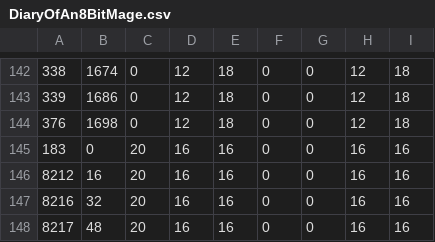
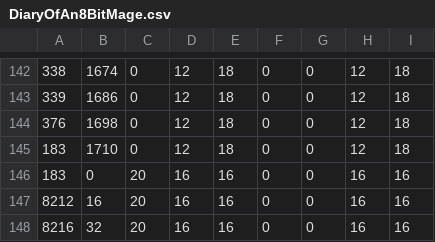
Before and after one commit to ws-3917/GMS-fntgenerator, a CSV file: dist/psot/DiaryOfAn8BitMage.csv, drawn as a sheet; only a part is shown, gaps mark what is left out; the shorter side is filled out with more unchanged rows; the diff names each change by its address in the sheet, - before the commit and + after, or states it on an @@ line.

```diff
--- a/dist/psot/DiaryOfAn8BitMage.csv
+++ b/dist/psot/DiaryOfAn8BitMage.csv
+row 145: 183 | 1710 | 0 | 12 | 18 | 0 | 0 | 12 | 18
```
Also changed, not shown: dist/psot/CryptOfTomorrow.csv, dist/psot/DeterminationSans.csv, 19 other files.
